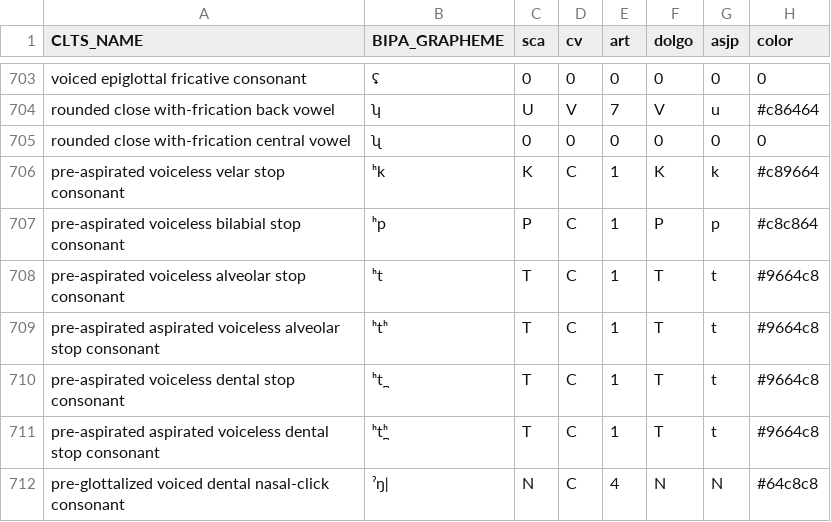
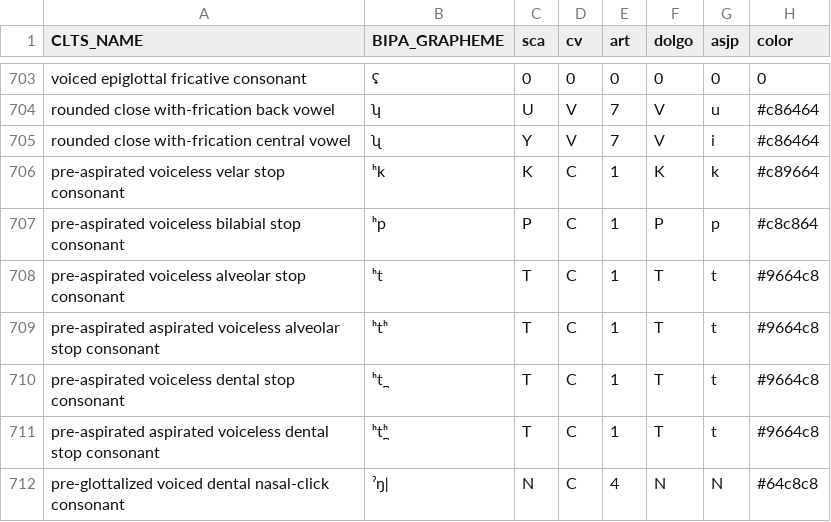
Before and after one commit to cldf-clts/clts, a TSV file: pkg/soundclasses/lingpy.tsv, drawn as a sheet; only a part is shown, gaps mark what is left out.

```diff
--- a/pkg/soundclasses/lingpy.tsv
+++ b/pkg/soundclasses/lingpy.tsv
@@ -704,3 +704,3 @@ voiced epiglottal fricative consonant	ʢ	0	0	0	0	0	0
 rounded close with-frication back vowel	ʮ	U	V	7	V	u	#c86464
-rounded close with-frication central vowel	ʯ	0	0	0	0	0	0
+rounded close with-frication central vowel	ʯ	Y	V	7	V	i	#c86464
 pre-aspirated voiceless velar stop consonant	ʰk	K	C	1	K	k	#c89664
```
Also changed, not shown: 1 other file.
